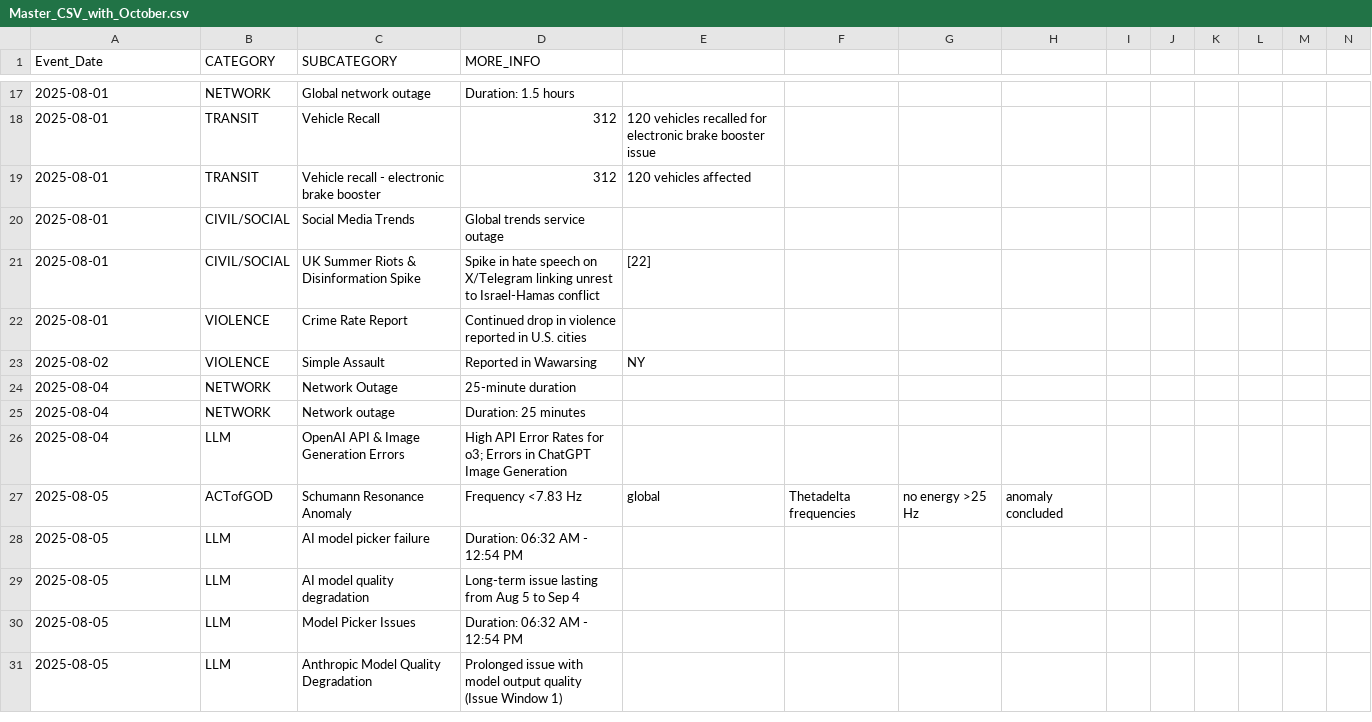
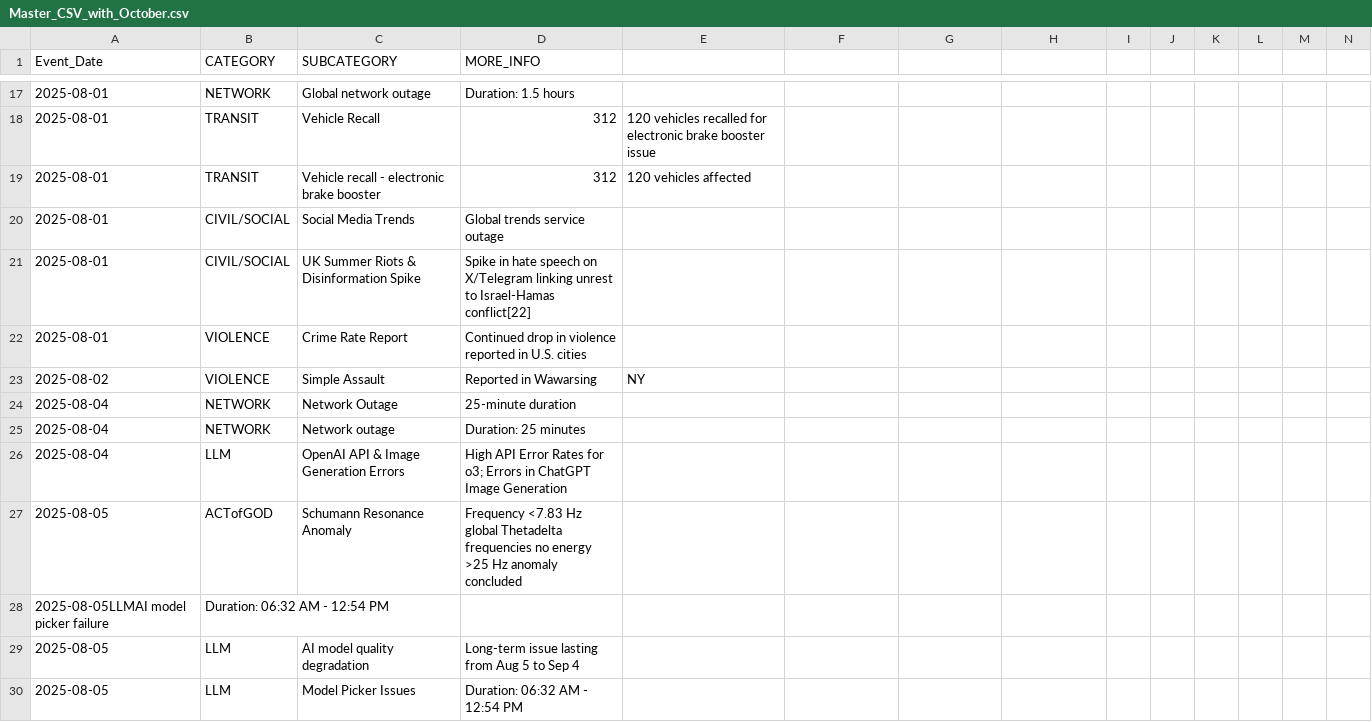
Before and after one commit to the-meta-value/The-Perfect-Storm, a CSV file: Master_CSV_with_October.csv, drawn as a sheet; only a part is shown, gaps mark what is left out; the shorter side is filled out with more unchanged rows; removed rows and columns are numbered as before the commit, all else as after; rows hold the shown columns only; the diff names each change by its address in the sheet, - before the commit and + after, or states it on an @@ line.

Commit message:
Update Master_CSV_with_October.csv

```diff
--- a/Master_CSV_with_October.csv
+++ b/Master_CSV_with_October.csv
-D21 (MORE_INFO): …to Israel-Hamas conflict
+D21 (MORE_INFO): …to Israel-Hamas conflict[22]
-E21: [22]
+E21: (empty)
-D27 (MORE_INFO): …<7.83 Hz
+D27 (MORE_INFO): …<7.83 Hz global Thetadelta frequencies no energy >25 Hz anomaly concluded
-E27: global
+E27: (empty)
-F27: Thetadelta frequencies
+F27: (empty)
-G27: no energy >25 Hz
+G27: (empty)
-H27: anomaly concluded
+H27: (empty)
-row 28: 2025-08-05 | LLM | AI model picker failure | Duration: 06:32 AM - 12:54 PM
+row 28: 2025-08-05LLMAI model picker failure | Duration: 06:32 AM - 12:54 PM
```
